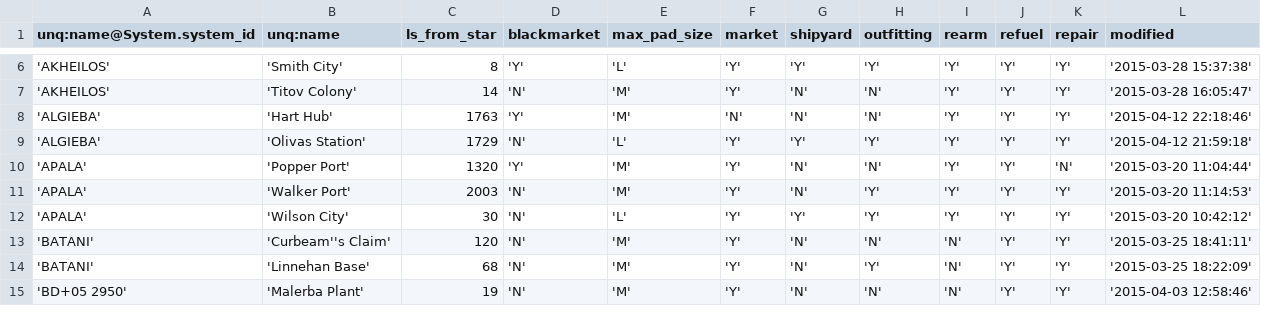
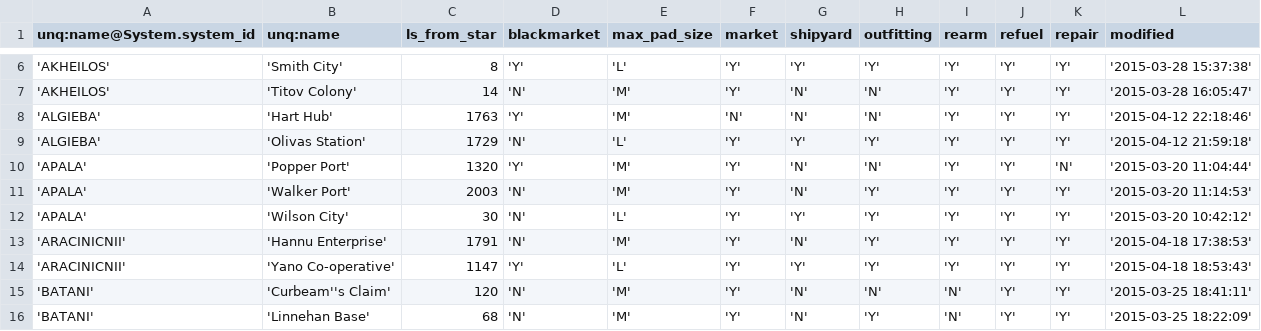
Before and after one commit to EliteDangerous/tradedangerous, a CSV file: data/Station.csv, drawn as a sheet; only a part is shown, gaps mark what is left out; the shorter side is filled out with more unchanged rows; the diff names each change by its address in the sheet, - before the commit and + after, or states it on an @@ line.

```diff
--- a/data/Station.csv
+++ b/data/Station.csv
+row 13: 'ARACINICNII' | 'Hannu Enterprise' | 1791 | 'N' | 'M' | 'Y' | 'N' | 'Y' | 'Y' | 'Y' | 'Y' | '2015-04-18 17:38:53'
+row 14: 'ARACINICNII' | 'Yano Co-operative' | 1147 | 'Y' | 'L' | 'Y' | 'Y' | 'Y' | 'Y' | 'Y' | 'Y' | '2015-04-18 18:53:43'
```
Also changed, not shown: data/ShipVendor.csv, data/StationAttributes.csv, 1 other file.
